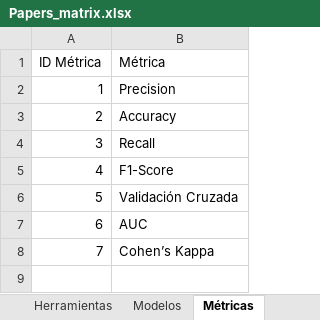
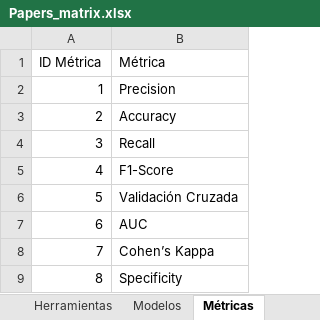
Before and after one commit to jatmnk9/Thesis_project_QuispeCabello_Sanchez_Wong, an Excel workbook: Papers_matrix.xlsx, sheet Métricas, drawn as a sheet; values as stored, in another font and other column widths than the file's, no borders; the diff names each change by its address in the sheet, - before the commit and + after, or states it on an @@ line.

```diff
--- a/Papers_matrix.xlsx (sheet Métricas)
+++ b/Papers_matrix.xlsx (sheet Métricas)
+row 9: 8 | Specificity
```
Also changed, not shown: sheet Papers, sheet Industrias, sheet Modelos, sheet Herramientas.
